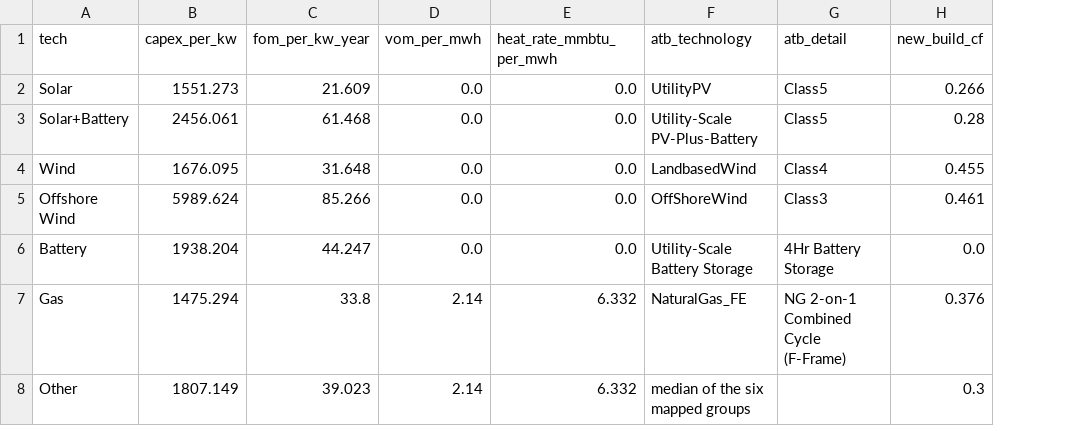
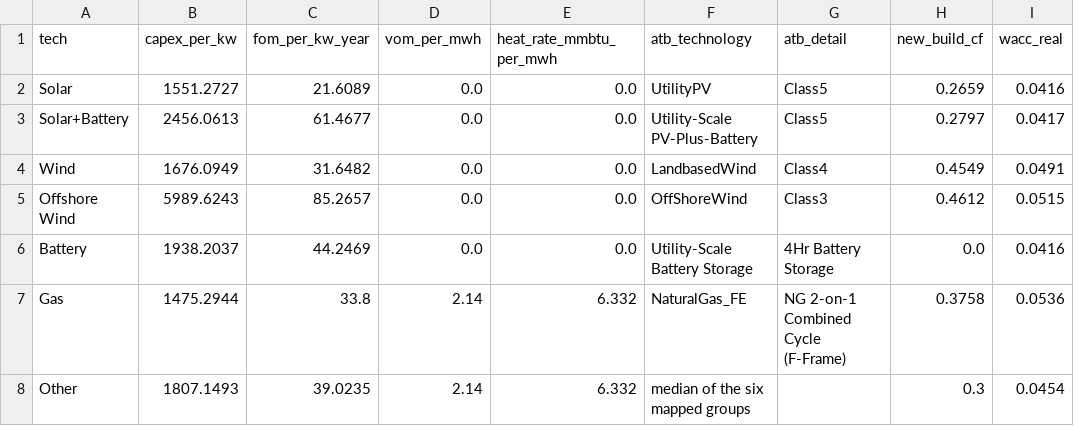
Before and after one commit to alanmossinger/Capstone, a CSV file: results/atb_costs.csv, drawn as a sheet; the diff names each change by its address in the sheet, - before the commit and + after, or states it on an @@ line.

```diff
--- a/results/atb_costs.csv
+++ b/results/atb_costs.csv
+column I (wacc_real), rows 2-8: 0.0416 | 0.0417 | 0.0491 | 0.0515 | 0.0416 | 0.0536 | 0.0454
-B2 (capex_per_kw): 1551.273
+B2 (capex_per_kw): 1551.2727
-C2 (fom_per_kw_year): 21.609
+C2 (fom_per_kw_year): 21.6089
-H2 (new_build_cf): 0.266
+H2 (new_build_cf): 0.2659
-B3 (capex_per_kw): 2456.061
+B3 (capex_per_kw): 2456.0613
-C3 (fom_per_kw_year): 61.468
+C3 (fom_per_kw_year): 61.4677
-H3 (new_build_cf): 0.28
+H3 (new_build_cf): 0.2797
-B4 (capex_per_kw): 1676.095
+B4 (capex_per_kw): 1676.0949
-C4 (fom_per_kw_year): 31.648
+C4 (fom_per_kw_year): 31.6482
-H4 (new_build_cf): 0.455
+H4 (new_build_cf): 0.4549
-B5 (capex_per_kw): 5989.624
+B5 (capex_per_kw): 5989.6243
-C5 (fom_per_kw_year): 85.266
+C5 (fom_per_kw_year): 85.2657
-H5 (new_build_cf): 0.461
+H5 (new_build_cf): 0.4612
-B6 (capex_per_kw): 1938.204
+B6 (capex_per_kw): 1938.2037
-C6 (fom_per_kw_year): 44.247
+C6 (fom_per_kw_year): 44.2469
-B7 (capex_per_kw): 1475.294
+B7 (capex_per_kw): 1475.2944
-H7 (new_build_cf): 0.376
+H7 (new_build_cf): 0.3758
-B8 (capex_per_kw): 1807.149
+B8 (capex_per_kw): 1807.1493
-C8 (fom_per_kw_year): 39.023
+C8 (fom_per_kw_year): 39.0235
```
Also changed, not shown: results/decision_board.csv, results/policy_comparison.csv, 31 other files.
